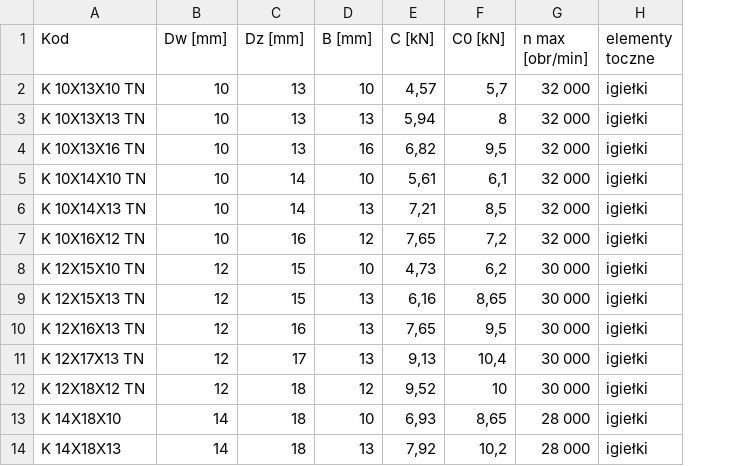
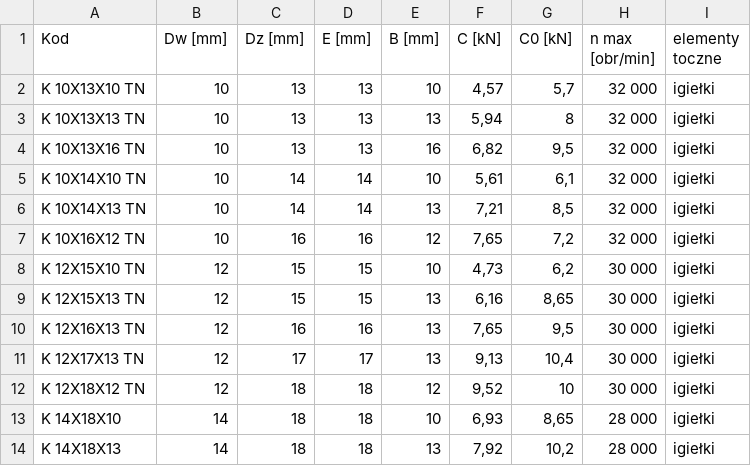
Before and after one commit to KamilPolok/CycloGear, a CSV file: data/wal_czynny-lozyska-centralne-igielkowe.csv, drawn as a sheet; only a part is shown; the diff names each change by its address in the sheet, - before the commit and + after, or states it on an @@ line.

Commit message:
Change central berings in the database

```diff
--- a/data/wal_czynny-lozyska-centralne-igielkowe.csv
+++ b/data/wal_czynny-lozyska-centralne-igielkowe.csv
+column D (E [mm]), rows 2-14: 13 | 13 | 13 | 14 | 14 | 16 | 15 | 15 | 16 | 17 | 18 | 18 | 18
```
Also changed, not shown: data/wal_czynny-lozyska-centralne-walcowe.csv, data/wal_czynny-lozyska-podporowe-walcowe.csv, 2 other files.
